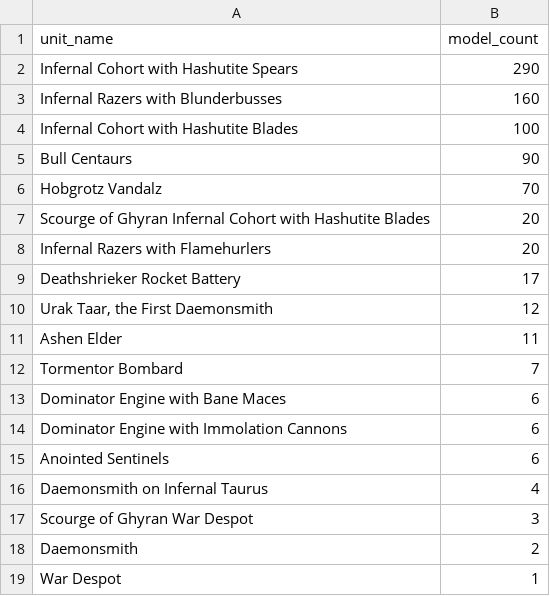
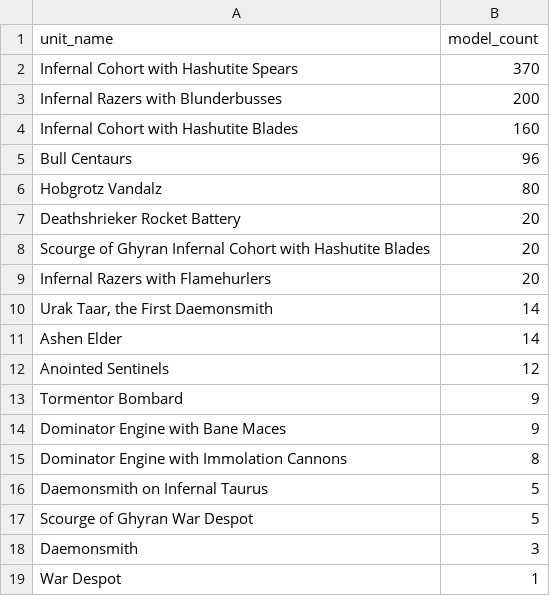
Before and after one commit to justinminsk/helsmiths-stats, a CSV file: summaries/singles/unit_model_counts.csv, drawn as a sheet.

```diff
--- a/summaries/singles/unit_model_counts.csv
+++ b/summaries/singles/unit_model_counts.csv
@@ -1,19 +1,19 @@
 unit_name,model_count
-Infernal Cohort with Hashutite Spears,290
-Infernal Razers with Blunderbusses,160
-Infernal Cohort with Hashutite Blades,100
-Bull Centaurs,90
-Hobgrotz Vandalz,70
+Infernal Cohort with Hashutite Spears,370
+Infernal Razers with Blunderbusses,200
+Infernal Cohort with Hashutite Blades,160
+Bull Centaurs,96
+Hobgrotz Vandalz,80
+Deathshrieker Rocket Battery,20
 Scourge of Ghyran Infernal Cohort with Hashutite Blades,20
 Infernal Razers with Flamehurlers,20
-Deathshrieker Rocket Battery,17
-"Urak Taar, the First Daemonsmith",12
-Ashen Elder,11
-Tormentor Bombard,7
-Dominator Engine with Bane Maces,6
-Dominator Engine with Immolation Cannons,6
-Anointed Sentinels,6
-Daemonsmith on Infernal Taurus,4
-Scourge of Ghyran War Despot,3
-Daemonsmith,2
+"Urak Taar, the First Daemonsmith",14
+Ashen Elder,14
+Anointed Sentinels,12
+Tormentor Bombard,9
+Dominator Engine with Bane Maces,9
+Dominator Engine with Immolation Cannons,8
+Daemonsmith on Infernal Taurus,5
+Scourge of Ghyran War Despot,5
+Daemonsmith,3
 War Despot,1
```
Also changed, not shown: summaries/combined/unit_entry_counts.csv, summaries/combined/unit_model_counts.csv, 24 other files.
